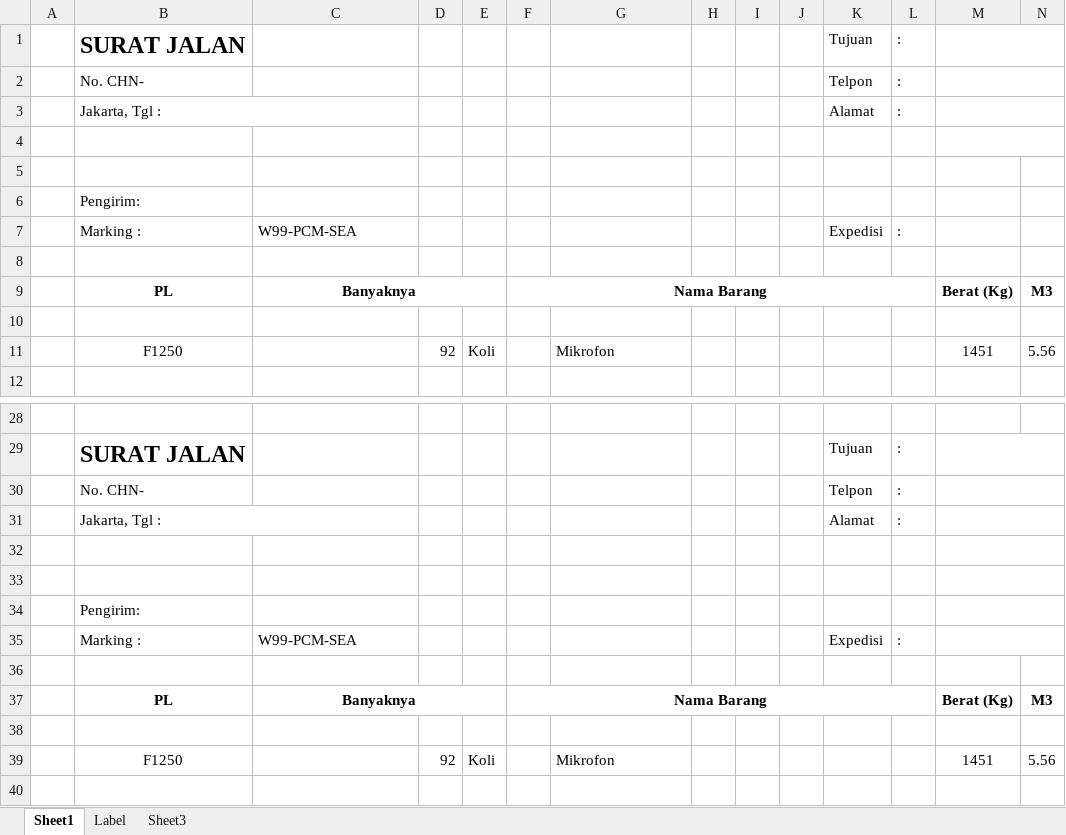
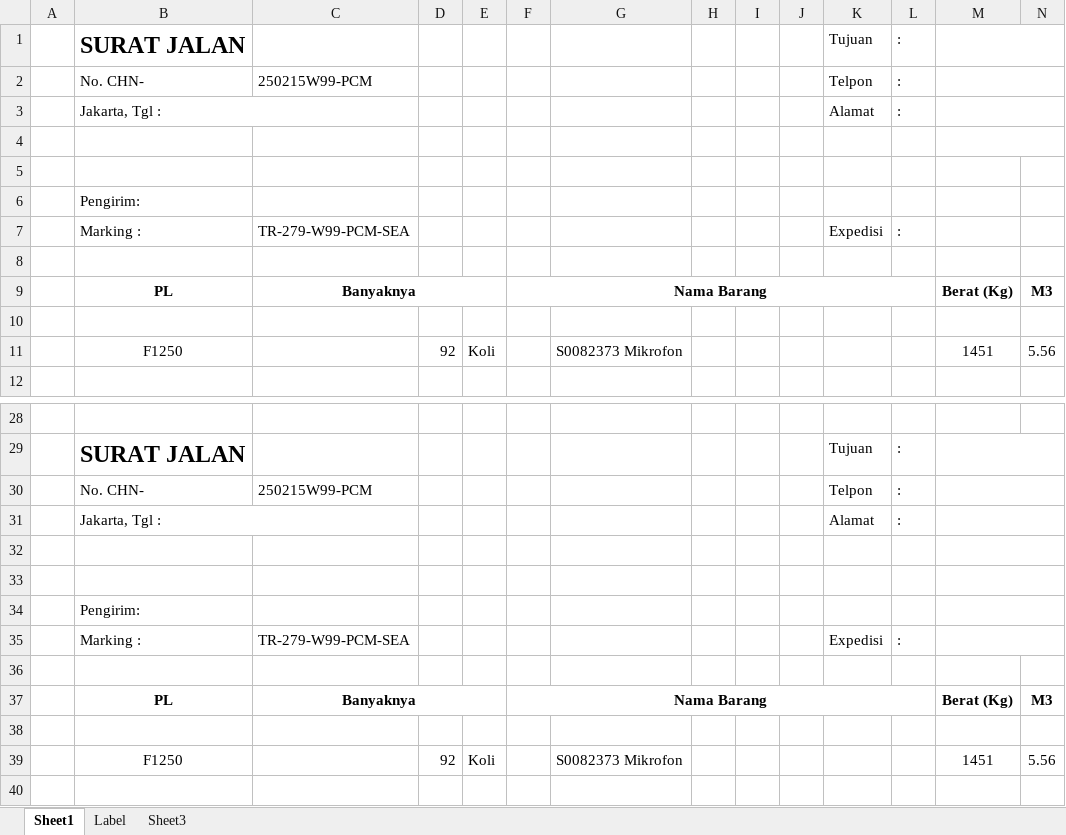
Before and after one commit to patrickjonathan99/Cargo, an Excel workbook: Surat Jalan/SEA/Surat Jalan W99-PCM-SEA F1250 92 Koli.xlsx, sheet Sheet1, drawn as a sheet; only a part is shown, gaps mark what is left out; values as stored, in another font and other column widths than the file's, no borders; the diff names each change by its address in the sheet, - before the commit and + after, or states it on an @@ line.

```diff
--- a/Surat Jalan/SEA/Surat Jalan W99-PCM-SEA F1250 92 Koli.xlsx (sheet Sheet1)
+++ b/Surat Jalan/SEA/Surat Jalan W99-PCM-SEA F1250 92 Koli.xlsx (sheet Sheet1)
-C2: (empty)
+C2: 250215W99-PCM
-C7: W99-PCM-SEA
+C7: TR-279-W99-PCM-SEA
-G11: Mikrofon
+G11: S0082373 Mikrofon
-C30: (empty)
+C30: 250215W99-PCM
-C35: W99-PCM-SEA
+C35: TR-279-W99-PCM-SEA
-G39: Mikrofon
+G39: S0082373 Mikrofon
```
Also changed, not shown: Master/2025_MASTER.xlsx, Surat Jalan/SEA/Surat Jalan PRIMA-ID-SEA F1246 68 Koli.xlsx, 27 other files.
